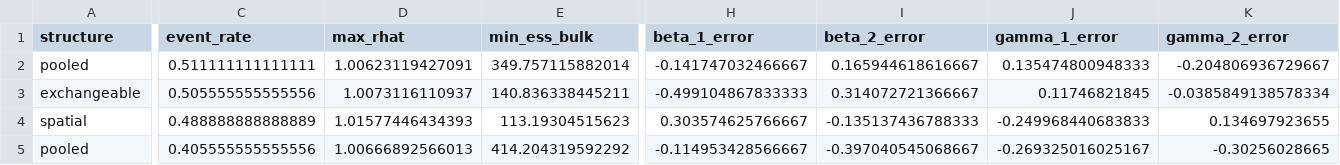
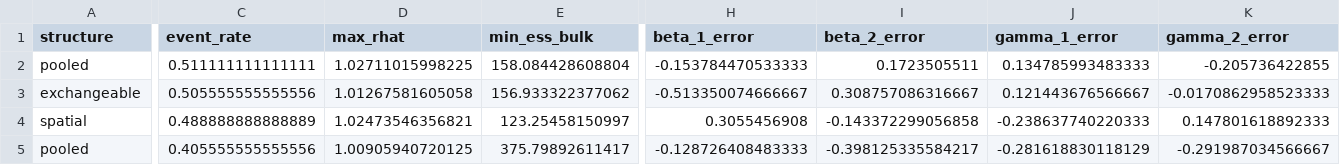
Before and after one commit to Sergio-Bejar/stanSPsurv, a CSV file: validation/results.csv, drawn as a sheet; only a part is shown, gaps mark what is left out; the diff covers the shown part only; the diff names each change by its address in the sheet, - before the commit and + after, or states it on an @@ line.

```diff
--- a/validation/results.csv
+++ b/validation/results.csv
-D2 (max_rhat): 1.00623119427091
+D2 (max_rhat): 1.02711015998225
-E2 (min_ess_bulk): 349.757115882014
+E2 (min_ess_bulk): 158.084428608804
-H2 (beta_1_error): -0.141747032466667
+H2 (beta_1_error): -0.153784470533333
-I2 (beta_2_error): 0.165944618616667
+I2 (beta_2_error): 0.1723505511
-J2 (gamma_1_error): 0.135474800948333
+J2 (gamma_1_error): 0.134785993483333
-K2 (gamma_2_error): -0.204806936729667
+K2 (gamma_2_error): -0.205736422855
-D3 (max_rhat): 1.0073116110937
+D3 (max_rhat): 1.01267581605058
-E3 (min_ess_bulk): 140.836338445211
+E3 (min_ess_bulk): 156.933322377062
-H3 (beta_1_error): -0.499104867833333
+H3 (beta_1_error): -0.513350074666667
-I3 (beta_2_error): 0.314072721366667
+I3 (beta_2_error): 0.308757086316667
-J3 (gamma_1_error): 0.11746821845
+J3 (gamma_1_error): 0.121443676566667
-K3 (gamma_2_error): -0.0385849138578334
+K3 (gamma_2_error): -0.0170862958523333
-D4 (max_rhat): 1.01577446434393
+D4 (max_rhat): 1.02473546356821
-E4 (min_ess_bulk): 113.19304515623
+E4 (min_ess_bulk): 123.25458150997
-H4 (beta_1_error): 0.303574625766667
+H4 (beta_1_error): 0.3055456908
-I4 (beta_2_error): -0.135137436788333
+I4 (beta_2_error): -0.143372299056858
-J4 (gamma_1_error): -0.249968440683833
+J4 (gamma_1_error): -0.238637740220333
-K4 (gamma_2_error): 0.134697923655
+K4 (gamma_2_error): 0.147801618892333
-D5 (max_rhat): 1.00666892566013
+D5 (max_rhat): 1.00905940720125
-E5 (min_ess_bulk): 414.204319592292
+E5 (min_ess_bulk): 375.79892611417
-H5 (beta_1_error): -0.114953428566667
+H5 (beta_1_error): -0.128726408483333
-I5 (beta_2_error): -0.397040545068667
+I5 (beta_2_error): -0.398125335584217
-J5 (gamma_1_error): -0.269325016025167
+J5 (gamma_1_error): -0.281618830118129
-K5 (gamma_2_error): -0.30256028665
+K5 (gamma_2_error): -0.291987034566667
```
Also changed, not shown: 20 edited cells elsewhere in this file.
